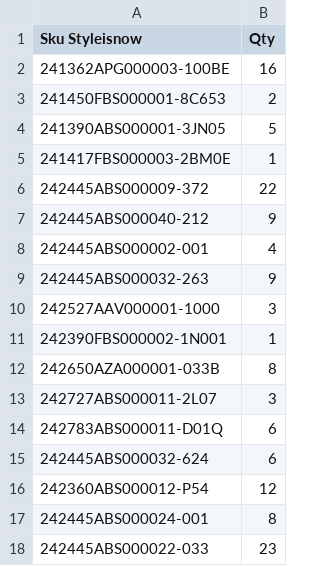
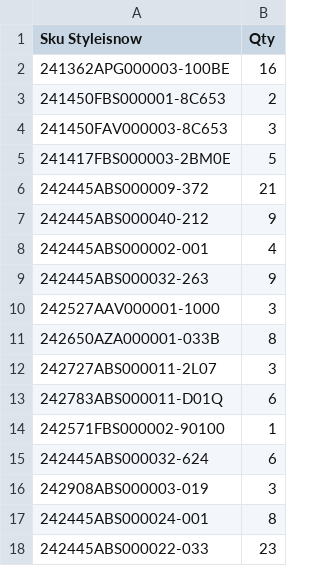
Before and after one commit to dissagaliyeva/shopify_ikonic_update, a CSV file: updated_bags.csv, drawn as a sheet.

```diff
--- a/updated_bags.csv
+++ b/updated_bags.csv
@@ -3,5 +3,5 @@ Sku Styleisnow,Qty
 241450FBS000001-8C653,2
-241390ABS000001-3JN05,5
-241417FBS000003-2BM0E,1
-242445ABS000009-372,22
+241450FAV000003-8C653,3
+241417FBS000003-2BM0E,5
+242445ABS000009-372,21
 242445ABS000040-212,9
@@ -10,3 +10,2 @@ Sku Styleisnow,Qty
 242527AAV000001-1000,3
-242390FBS000002-1N001,1
 242650AZA000001-033B,8
@@ -14,4 +13,5 @@ Sku Styleisnow,Qty
 242783ABS000011-D01Q,6
+242571FBS000002-90100,1
 242445ABS000032-624,6
-242360ABS000012-P54,12
+242908ABS000003-019,3
 242445ABS000024-001,8
```
Also changed, not shown: 1 other file.
